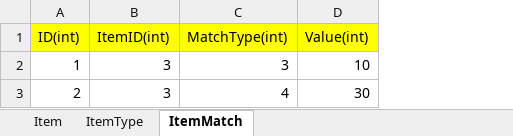
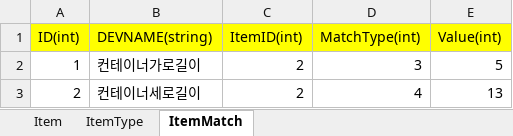
Before and after one commit to sleepppp/LeftInHell, an Excel workbook: Assets/Data/Excel/Item.xlsx, sheet ItemMatch, drawn as a sheet; values as stored, in another font and other column widths than the file's, no borders; addresses are those after the commit; the diff names each change by its address in the sheet, - before the commit and + after, or states it on an @@ line.

```diff
--- a/Assets/Data/Excel/Item.xlsx (sheet ItemMatch)
+++ b/Assets/Data/Excel/Item.xlsx (sheet ItemMatch)
+column B (DEVNAME(string)), rows 2-3: 컨테이너가로길이 | 컨테이너세로길이
-C2:C3 (ItemID(int)): 3
+C2:C3 (ItemID(int)): 2
-E2 (Value(int)): 10
+E2 (Value(int)): 5
-E3 (Value(int)): 30
+E3 (Value(int)): 13
```
Also changed, not shown: sheet Item, Assets/Data/Excel/Resource.xlsx, Assets/Data/Excel/Text.xlsx, 40 other files.
